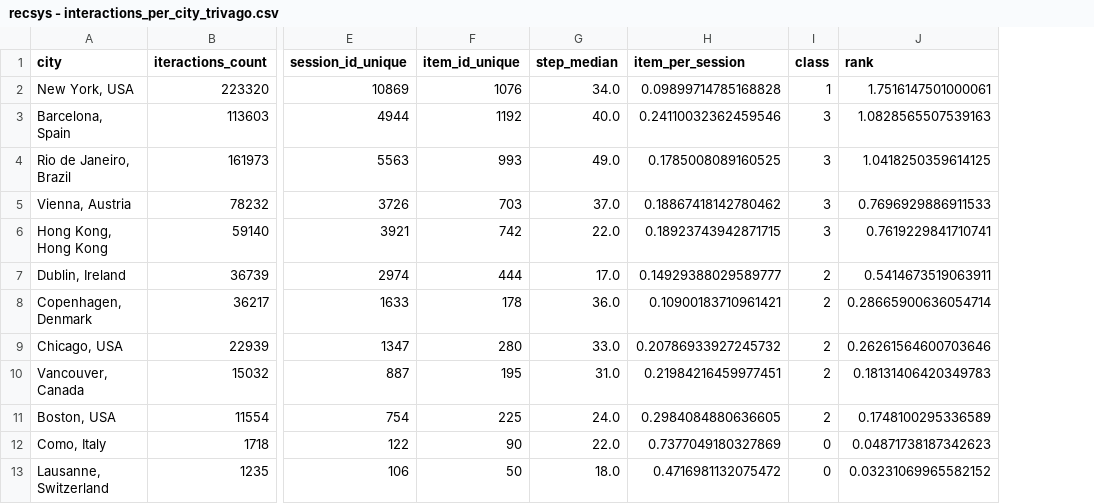
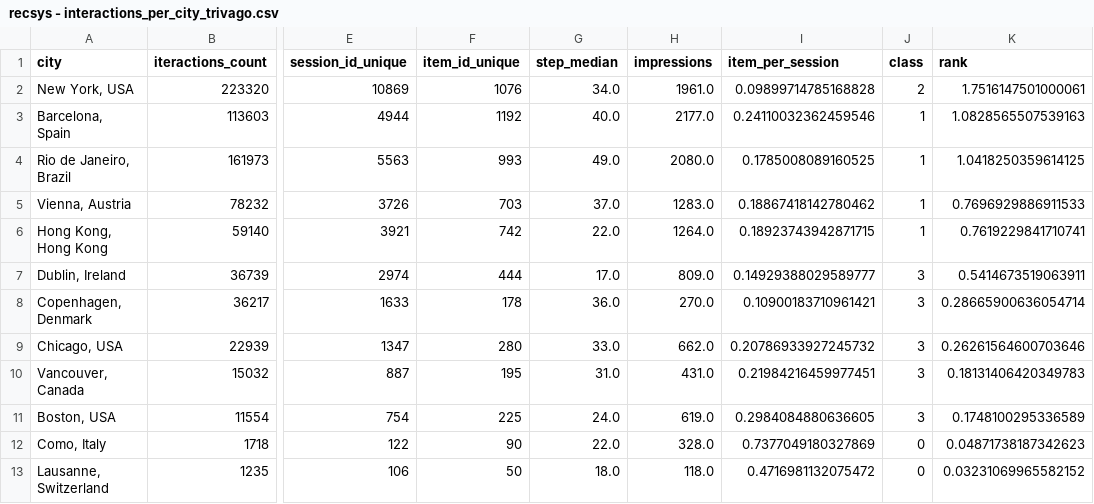
Before and after one commit to deeplearningbrasil/mars-gym, a CSV file: notebooks/recsys - interactions_per_city_trivago.csv, drawn as a sheet; only a part is shown, gaps mark what is left out; addresses are those after the commit; the diff names each change by its address in the sheet, - before the commit and + after, or states it on an @@ line.

Commit message:
dataset stats

```diff
--- a/notebooks/recsys - interactions_per_city_trivago.csv
+++ b/notebooks/recsys - interactions_per_city_trivago.csv
+column H (impressions), rows 2-13: 1961.0 | 2177.0 | 2080.0 | 1283.0 | 1264.0 | 809.0 | 270.0 | 662.0 | 431.0 | 619.0 | 328.0 | 118.0
-J2 (class): 1
+J2 (class): 2
-J3:J6 (class): 3
+J3:J6 (class): 1
-J7:J11 (class): 2
+J7:J11 (class): 3
```
Also changed, not shown: 8 other files.
